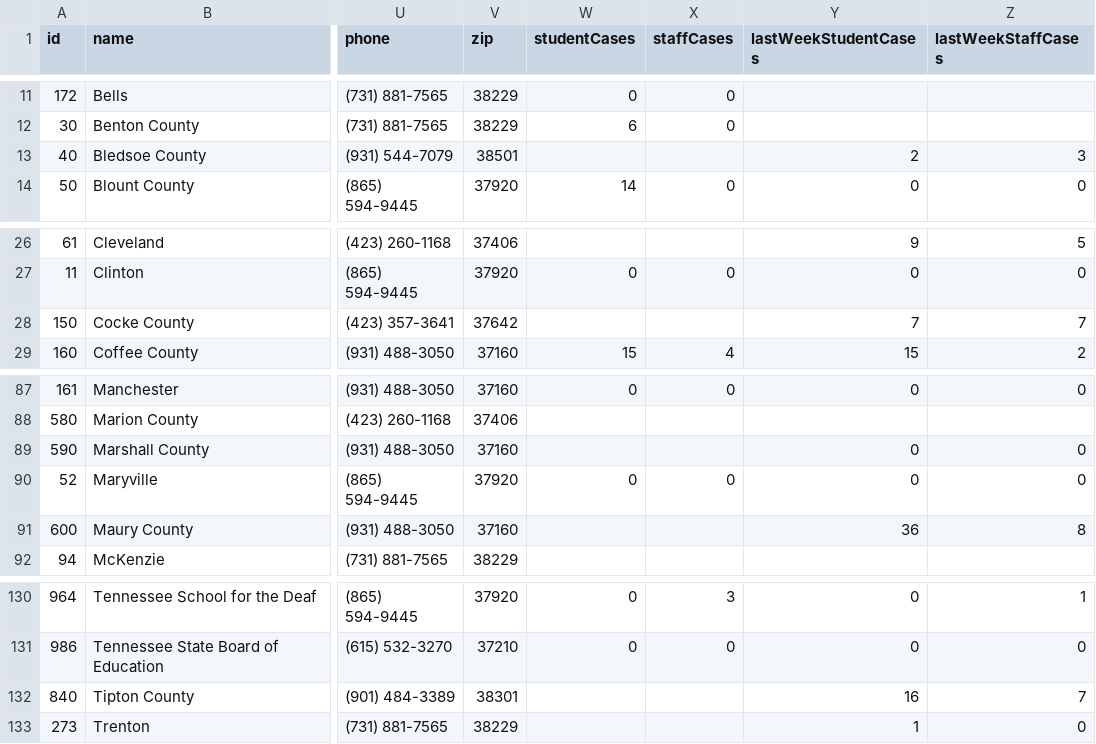
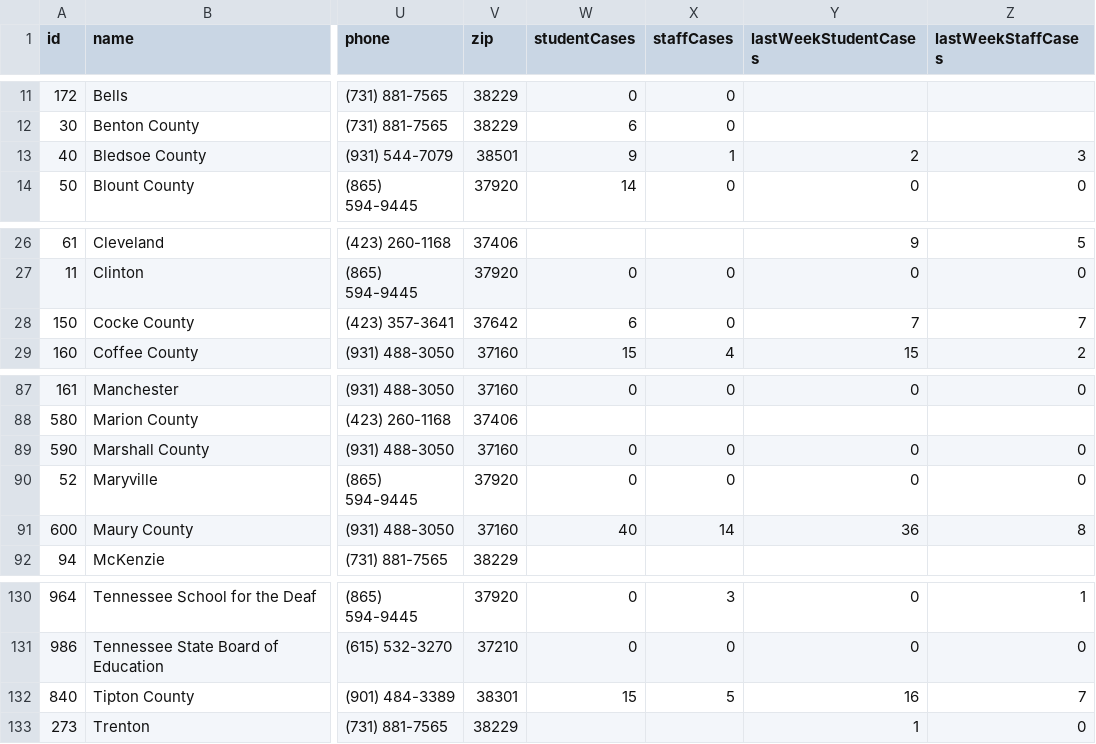
Before and after one commit to Chalkbeat/tn-covid-data, a CSV file: tn_covid_district_data.csv, drawn as a sheet; only a part is shown, gaps mark what is left out; the diff names each change by its address in the sheet, - before the commit and + after, or states it on an @@ line.

```diff
--- a/tn_covid_district_data.csv
+++ b/tn_covid_district_data.csv
-W13 (studentCases): (empty)
+W13 (studentCases): 9
-X13 (staffCases): (empty)
+X13 (staffCases): 1
-W28 (studentCases): (empty)
+W28 (studentCases): 6
-X28 (staffCases): (empty)
+X28 (staffCases): 0
-W89 (studentCases): (empty)
+W89 (studentCases): 0
-X89 (staffCases): (empty)
+X89 (staffCases): 0
-W91 (studentCases): (empty)
+W91 (studentCases): 40
-X91 (staffCases): (empty)
+X91 (staffCases): 14
-W132 (studentCases): (empty)
+W132 (studentCases): 15
-X132 (staffCases): (empty)
+X132 (staffCases): 5
```
